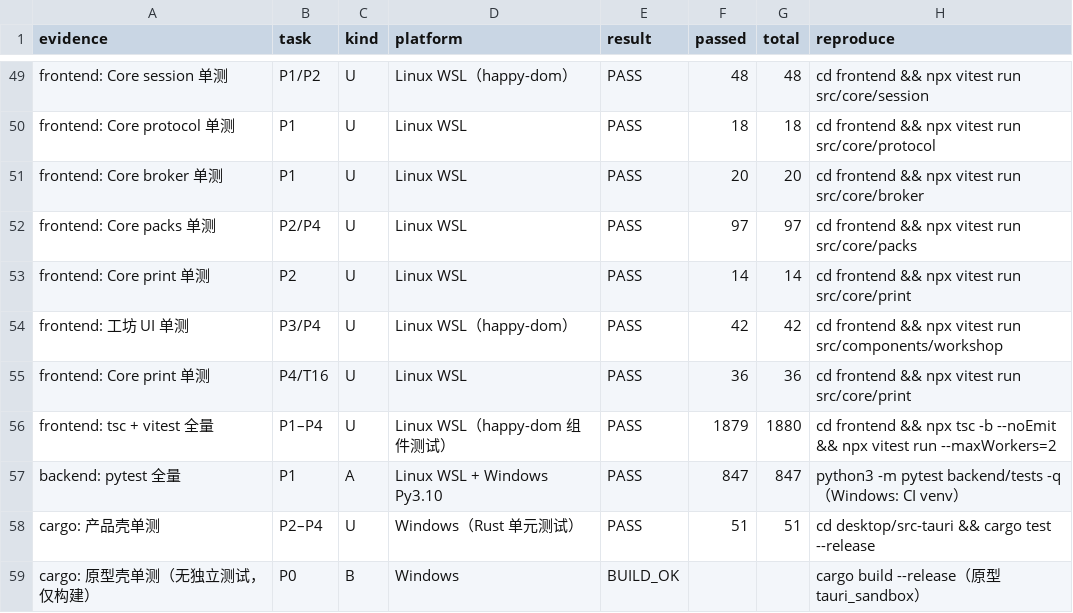
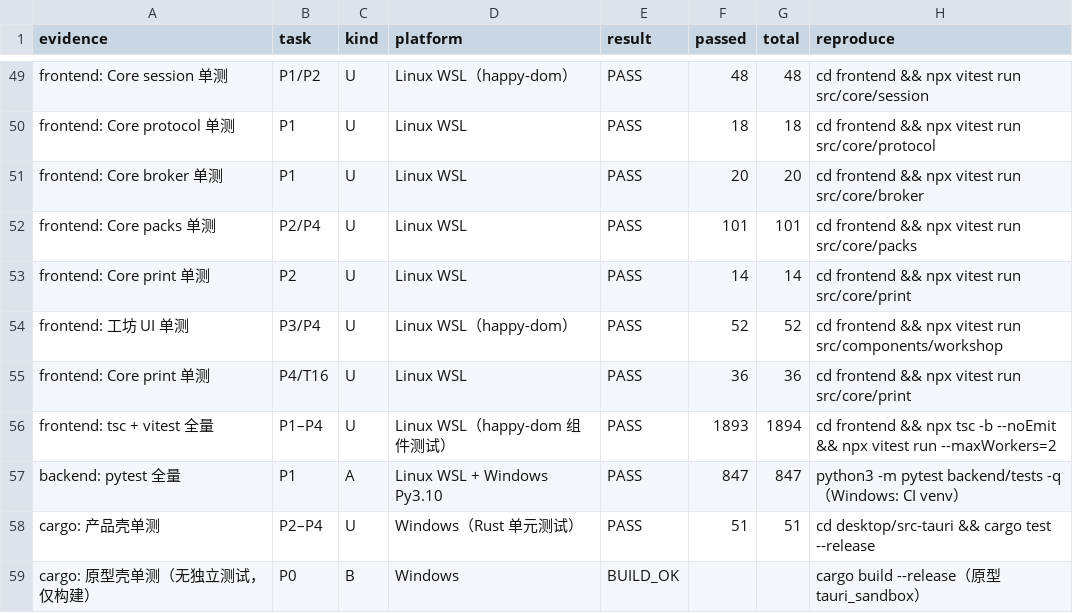
Before and after one commit to Asheep233/knowledge-editor, a CSV file: docs/ui-workshop/validation-matrix.csv, drawn as a sheet; only a part is shown, gaps mark what is left out.

Commit message:
test(ui-workshop): B-6/A-10 修复后回归基线（前端 1893/140 files，矩阵 58 行 PASS）

```diff
--- a/docs/ui-workshop/validation-matrix.csv
+++ b/docs/ui-workshop/validation-matrix.csv
@@ -51,7 +51,7 @@ frontend: Core protocol 单测,P1,U,Linux WSL,PASS,18,18,cd frontend && npx vite
 frontend: Core broker 单测,P1,U,Linux WSL,PASS,20,20,cd frontend && npx vitest run src/core/broker
-frontend: Core packs 单测,P2/P4,U,Linux WSL,PASS,97,97,cd frontend && npx vitest run src/core/packs
+frontend: Core packs 单测,P2/P4,U,Linux WSL,PASS,101,101,cd frontend && npx vitest run src/core/packs
 frontend: Core print 单测,P2,U,Linux WSL,PASS,14,14,cd frontend && npx vitest run src/core/print
-frontend: 工坊 UI 单测,P3/P4,U,Linux WSL（happy-dom）,PASS,42,42,cd frontend && npx vitest run src/components/workshop
+frontend: 工坊 UI 单测,P3/P4,U,Linux WSL（happy-dom）,PASS,52,52,cd frontend && npx vitest run src/components/workshop
 frontend: Core print 单测,P4/T16,U,Linux WSL,PASS,36,36,cd frontend && npx vitest run src/core/print
-frontend: tsc + vitest 全量,P1–P4,U,Linux WSL（happy-dom 组件测试）,PASS,1879,1880,cd frontend && npx tsc -b --noEmit && npx vitest run --maxWorkers=2
+frontend: tsc + vitest 全量,P1–P4,U,Linux WSL（happy-dom 组件测试）,PASS,1893,1894,cd frontend && npx tsc -b --noEmit && npx vitest run --maxWorkers=2
 backend: pytest 全量,P1,A,Linux WSL + Windows Py3.10,PASS,847,847,python3 -m pytest backend/tests -q（Windows: CI venv）
```
Also changed, not shown: 3 other files.
